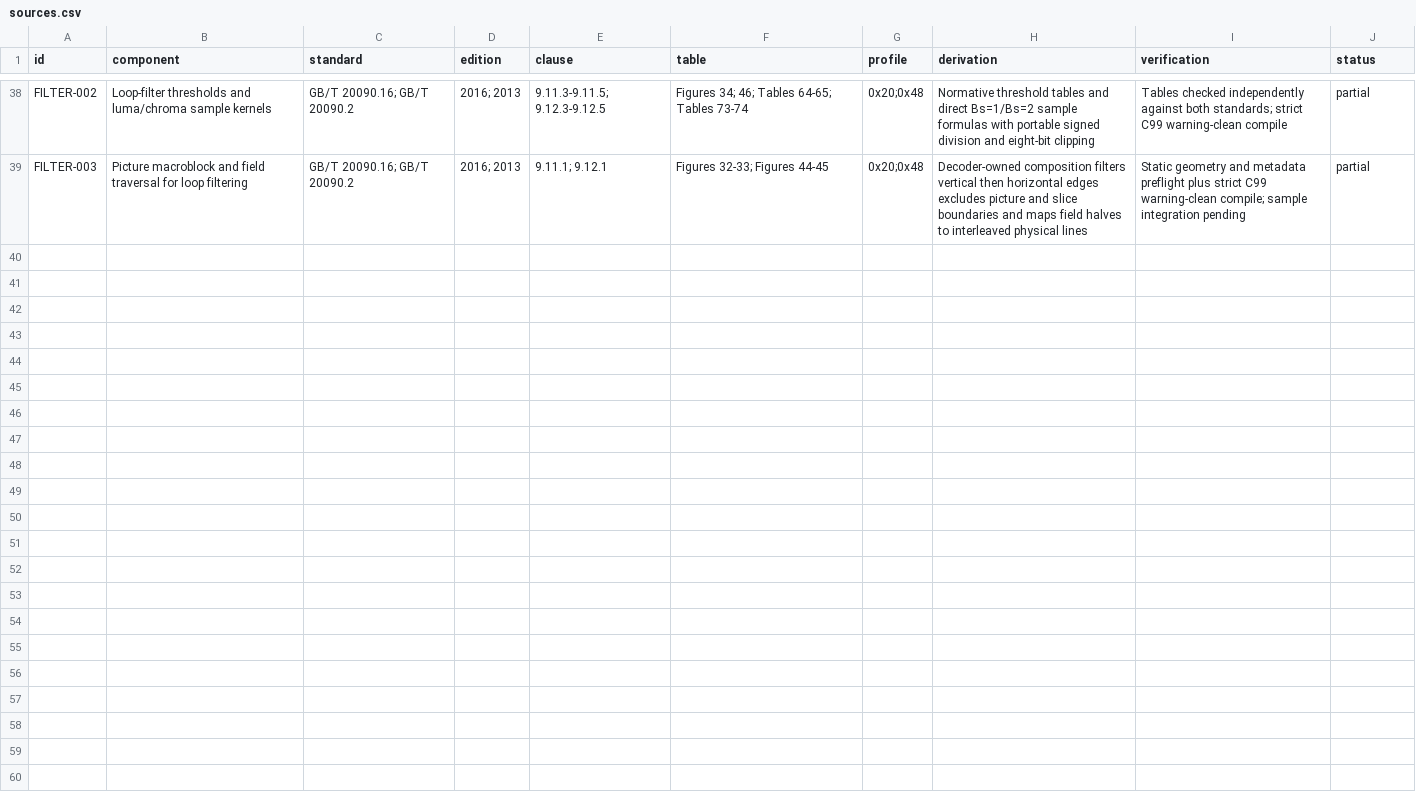
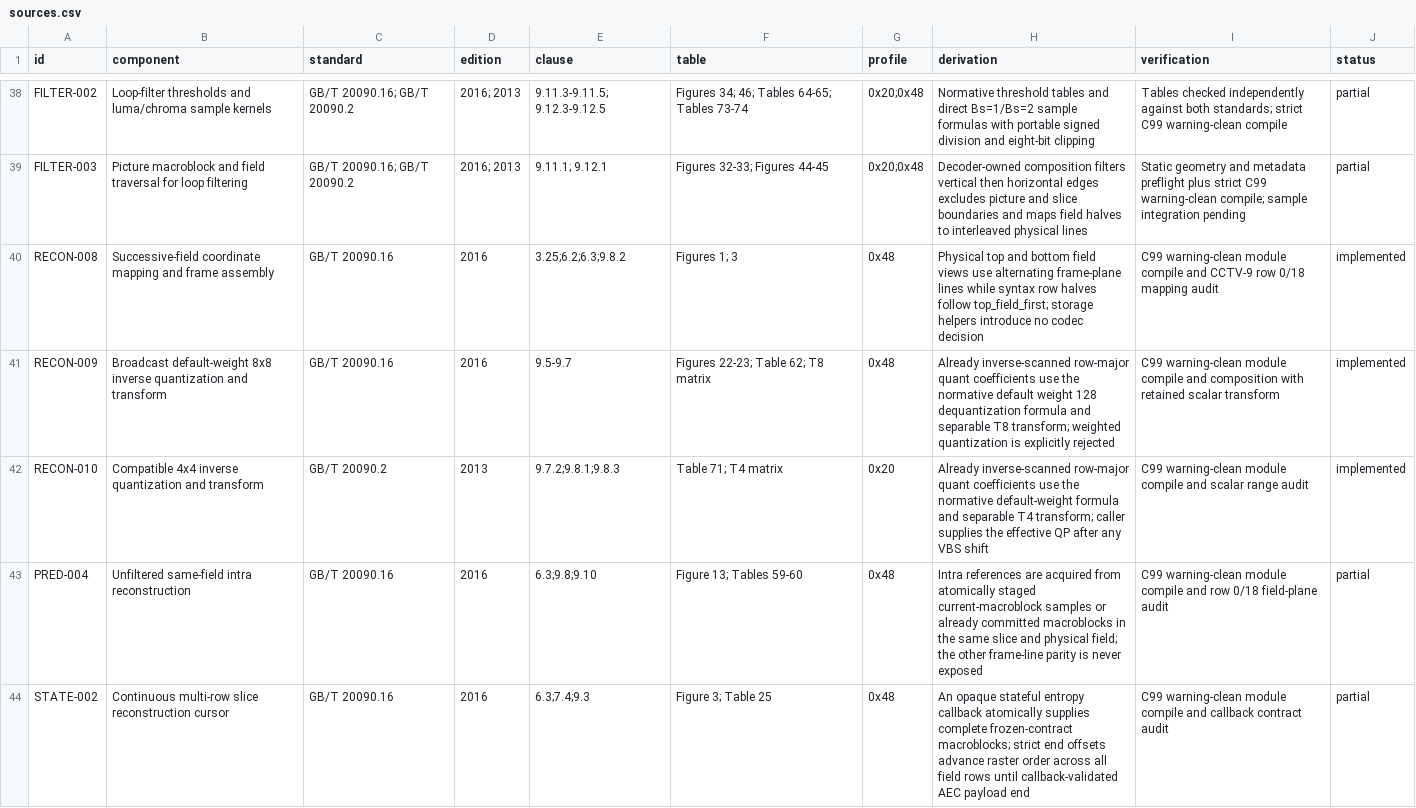
Before and after one commit to xeonliu/libcavs, a CSV file: docs/sources.csv, drawn as a sheet; only a part is shown, gaps mark what is left out; the diff names each change by its address in the sheet, - before the commit and + after, or states it on an @@ line.

Commit message:
Implement broadcast field reconstruction

```diff
--- a/docs/sources.csv
+++ b/docs/sources.csv
+row 40: RECON-008 | Successive-field coordinate mapping and frame assembly | GB/T 20090.16 | 2016 | 3.25;6.2;6.3;9.8.2 | Figures 1; 3 | 0x48 | Physical top and bottom field views use alternating frame-plane lines while syntax row halves follow top_field_first; storage helpers introduce no codec decision | C99 warning-clean module compile and CCTV-9 row 0/18 mapping audit | implemented
+row 41: RECON-009 | Broadcast default-weight 8x8 inverse quantization and transform | GB/T 20090.16 | 2016 | 9.5-9.7 | Figures 22-23; Table 62; T8 matrix | 0x48 | Already inverse-scanned row-major quant coefficients use the normative default weight 128 dequantization formula and separable T8 transform; weighted quantization is explicitly rejected | C99 warning-clean module compile and composition with retained scalar transform | implemented
+row 42: RECON-010 | Compatible 4x4 inverse quantization and transform | GB/T 20090.2 | 2013 | 9.7.2;9.8.1;9.8.3 | Table 71; T4 matrix | 0x20 | Already inverse-scanned row-major quant coefficients use the normative default-weight formula and separable T4 transform; caller supplies the effective QP after any VBS shift | C99 warning-clean module compile and scalar range audit | implemented
+row 43: PRED-004 | Unfiltered same-field intra reconstruction | GB/T 20090.16 | 2016 | 6.3;9.8;9.10 | Figure 13; Tables 59-60 | 0x48 | Intra references are acquired from atomically staged current-macroblock samples or already committed macroblocks in the same slice and physical field; the other frame-line parity is never exposed | C99 warning-clean module compile and row 0/18 field-plane audit | partial
+row 44: STATE-002 | Continuous multi-row slice reconstruction cursor | GB/T 20090.16 | 2016 | 6.3;7.4;9.3 | Figure 3; Table 25 | 0x48 | An opaque stateful entropy callback atomically supplies complete frozen-contract macroblocks; strict end offsets advance raster order across all field rows until callback-validated AEC payload end | C99 warning-clean module compile and callback contract audit | partial
```
Also changed, not shown: 5 other files.
